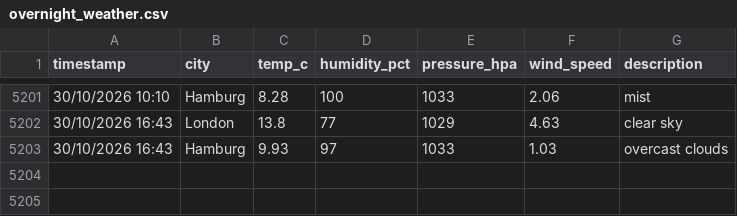
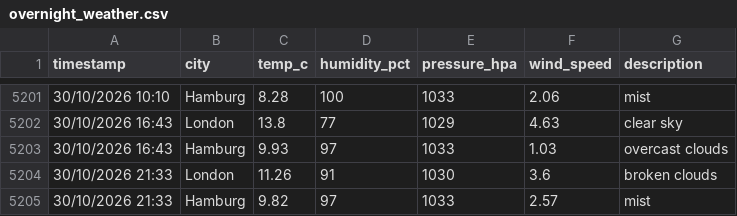
Before and after one commit to vulevu228/WeatherTracker, a CSV file: overnight_weather.csv, drawn as a sheet; only a part is shown, gaps mark what is left out.

Commit message:
update data

```diff
--- a/overnight_weather.csv
+++ b/overnight_weather.csv
@@ -5203 +5203,3 @@ timestamp,city,temp_c,humidity_pct,pressure_hpa,wind_speed,description
 30/10/2026 16:43,Hamburg,9.93,97,1033,1.03,overcast clouds
+30/10/2026 21:33,London,11.26,91,1030,3.6,broken clouds
+30/10/2026 21:33,Hamburg,9.82,97,1033,2.57,mist
```
